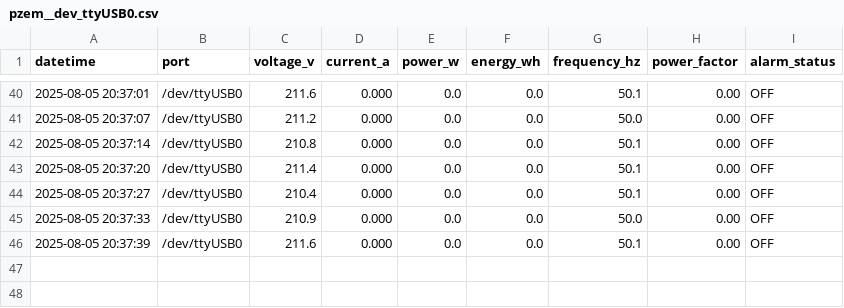
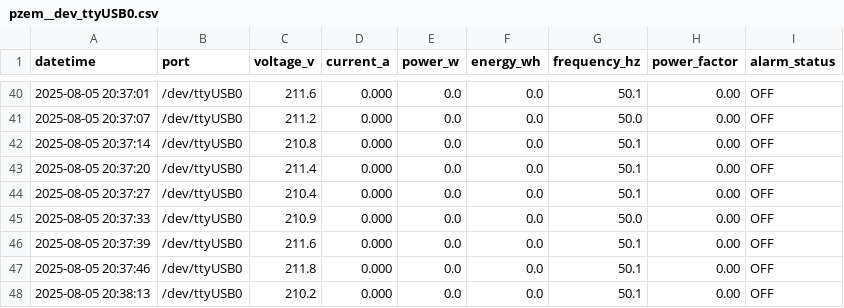
Before and after one commit to levanduy093-work/ac_management, a CSV file: data/csv_logs/pzem__dev_ttyUSB0.csv, drawn as a sheet; only a part is shown, gaps mark what is left out.

```diff
--- a/data/csv_logs/pzem__dev_ttyUSB0.csv
+++ b/data/csv_logs/pzem__dev_ttyUSB0.csv
@@ -46 +46,3 @@ datetime,port,voltage_v,current_a,power_w,energy_wh,frequency_hz,power_factor,al
 2025-08-05 20:37:39,/dev/ttyUSB0,211.6,0.000,0.0,0.0,50.1,0.00,OFF
+2025-08-05 20:37:46,/dev/ttyUSB0,211.8,0.000,0.0,0.0,50.1,0.00,OFF
+2025-08-05 20:38:13,/dev/ttyUSB0,210.2,0.000,0.0,0.0,50.1,0.00,OFF
```
Also changed, not shown: data/csv_logs/pzem__dev_ttyUSB1.csv, data/csv_logs/pzem__dev_ttyUSB2.csv, 1 other file.
